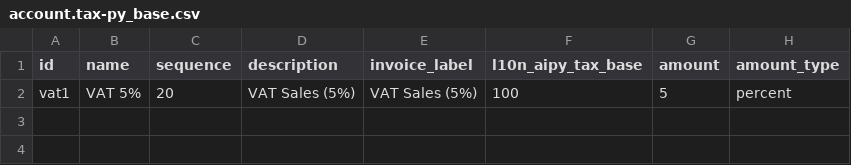
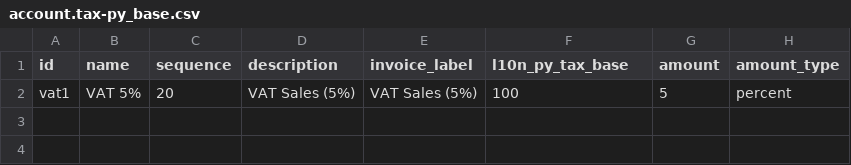
Before and after one commit to frodri12/odoo-custom-addons, a CSV file: l10n_py_account/data/template/account.tax-py_base.csv, drawn as a sheet; only a part is shown; the diff names each change by its address in the sheet, - before the commit and + after, or states it on an @@ line.

```diff
--- a/l10n_py_account/data/template/account.tax-py_base.csv
+++ b/l10n_py_account/data/template/account.tax-py_base.csv
-F1: l10n_aipy_tax_base
+F1: l10n_py_tax_base
```
Also changed, not shown: l10n_py_account/security/ir.model.access.csv, 30 other files.
